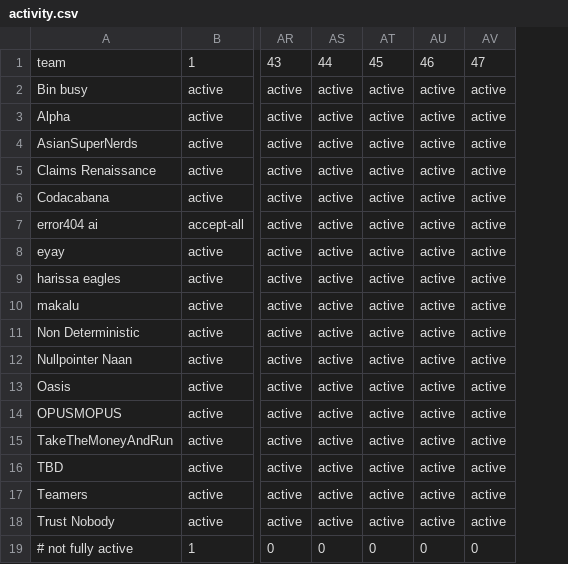
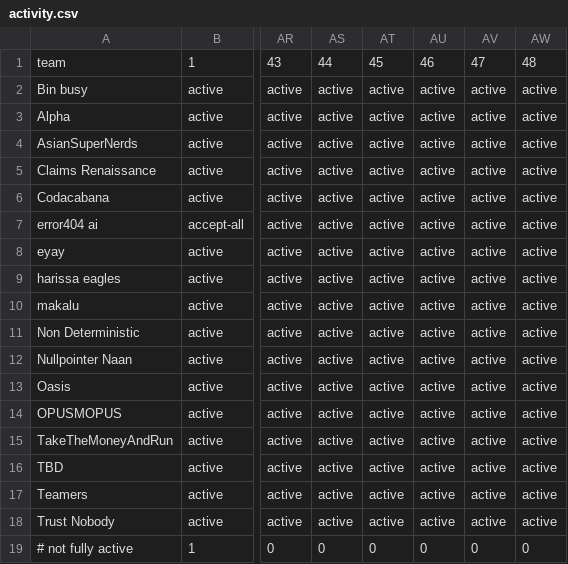
Before and after one commit to eixfachZabii/WireClaim, a CSV file: case_analysis/data/activity.csv, drawn as a sheet; only a part is shown, gaps mark what is left out; the diff names each change by its address in the sheet, - before the commit and + after, or states it on an @@ line.

```diff
--- a/case_analysis/data/activity.csv
+++ b/case_analysis/data/activity.csv
+column AW, rows 1-19: 48 | active | active | active | active | active | active | active | active | active | active | active | active | active | active | active | active | active | 0
```
Also changed, not shown: case_analysis/data/balance.csv, case_analysis/data/binbusy_money.csv, 13 other files.
